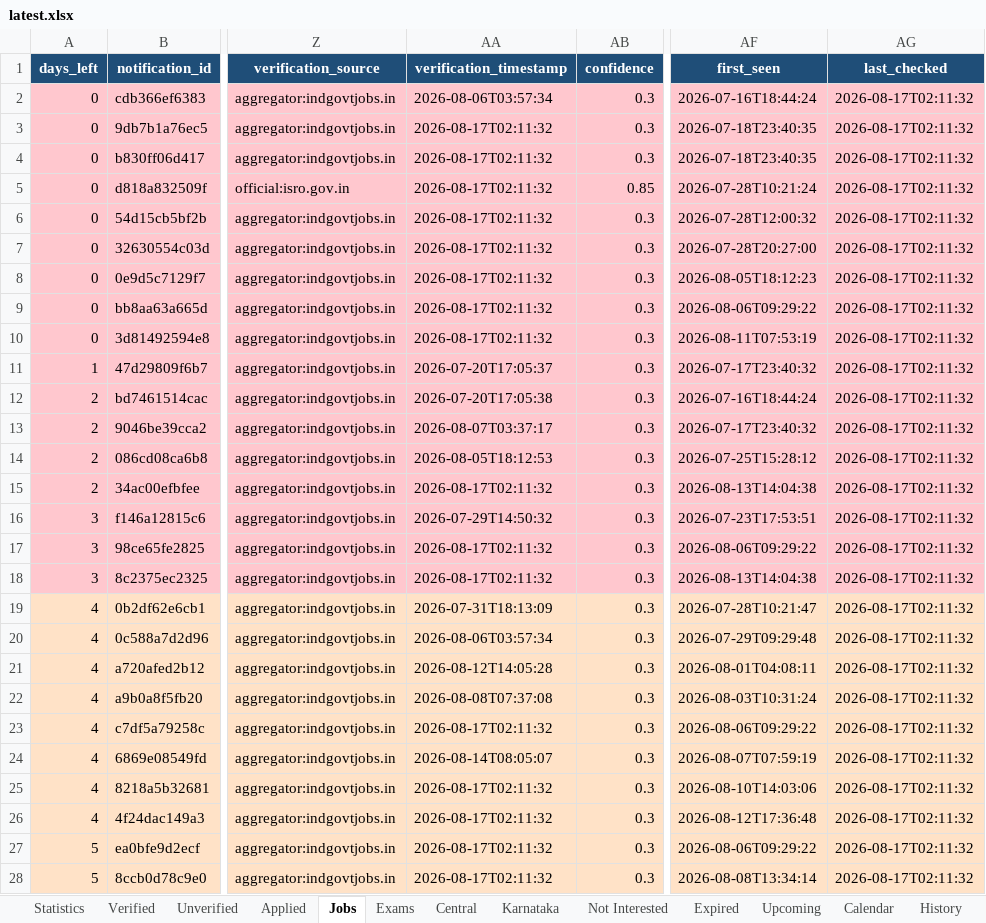
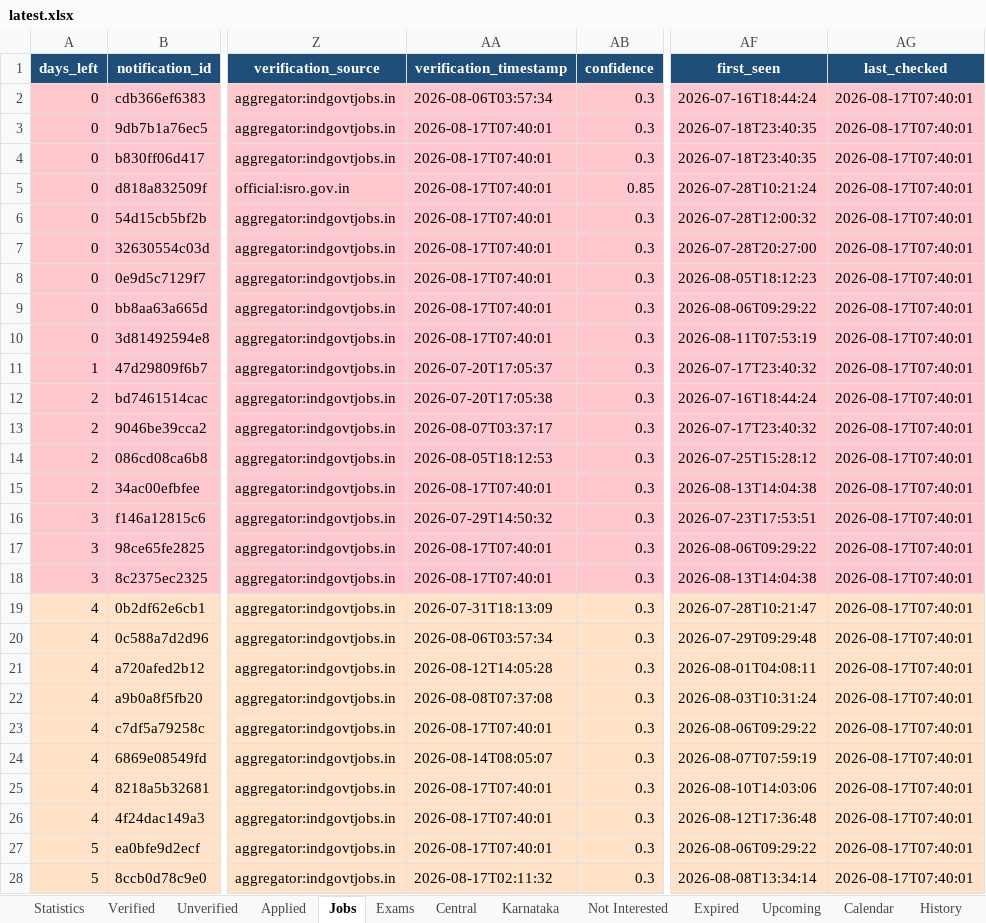
Before and after one commit to DarkWeb2024/govt-jobs-tracker, an Excel workbook: docs/data/latest.xlsx, sheet Jobs, drawn as a sheet; only a part is shown, gaps mark what is left out; values as stored, in another font and other column widths than the file's, no borders; the diff covers the shown part only; the diff names each change by its address in the sheet, - before the commit and + after, or states it on an @@ line.

```diff
--- a/docs/data/latest.xlsx (sheet Jobs)
+++ b/docs/data/latest.xlsx (sheet Jobs)
-AG2:AG28 (last_checked): 2026-08-17T02:11:32
+AG2:AG28 (last_checked): 2026-08-17T07:40:01
-AA3:AA10 (verification_timestamp): 2026-08-17T02:11:32
+AA3:AA10 (verification_timestamp): 2026-08-17T07:40:01
-AA15 (verification_timestamp): 2026-08-17T02:11:32
+AA15 (verification_timestamp): 2026-08-17T07:40:01
-AA17:AA18 (verification_timestamp): 2026-08-17T02:11:32
+AA17:AA18 (verification_timestamp): 2026-08-17T07:40:01
-AA23 (verification_timestamp): 2026-08-17T02:11:32
+AA23 (verification_timestamp): 2026-08-17T07:40:01
-AA25:AA27 (verification_timestamp): 2026-08-17T02:11:32
+AA25:AA27 (verification_timestamp): 2026-08-17T07:40:01
```
Also changed, not shown: 6 added rows and 1058 edited cells elsewhere in this sheet, sheet Central, sheet Unverified, sheet Karnataka, sheet Expired, sheet Verified, sheet Upcoming, 5 more sheets, 5 other files.
